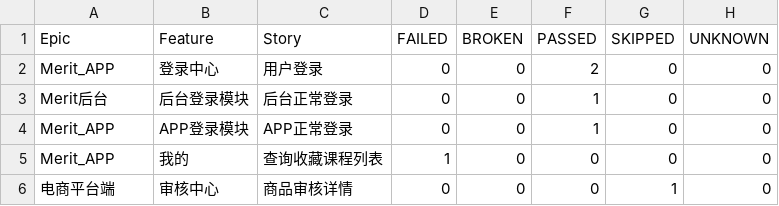
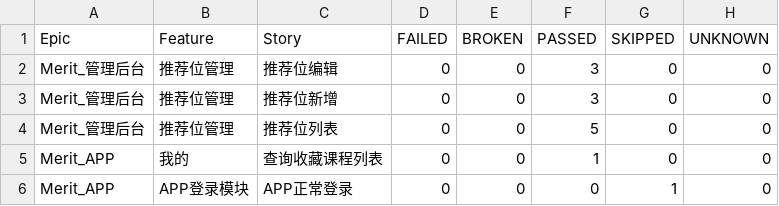
Before and after one commit to DQJ0521/merit-auto-test-01-3, a CSV file: report/html/data/behaviors.csv, drawn as a sheet.

```diff
--- a/report/html/data/behaviors.csv
+++ b/report/html/data/behaviors.csv
@@ -1,6 +1,6 @@
 "Epic","Feature","Story","FAILED","BROKEN","PASSED","SKIPPED","UNKNOWN"
-"Merit_APP","登录中心","用户登录","0","0","2","0","0"
-"Merit后台","后台登录模块","后台正常登录","0","0","1","0","0"
-"Merit_APP","APP登录模块","APP正常登录","0","0","1","0","0"
-"Merit_APP","我的","查询收藏课程列表","1","0","0","0","0"
-"电商平台端","审核中心","商品审核详情","0","0","0","1","0"
+"Merit_管理后台","推荐位管理","推荐位编辑","0","0","3","0","0"
+"Merit_管理后台","推荐位管理","推荐位新增","0","0","3","0","0"
+"Merit_管理后台","推荐位管理","推荐位列表","0","0","5","0","0"
+"Merit_APP","我的","查询收藏课程列表","0","0","1","0","0"
+"Merit_APP","APP登录模块","APP正常登录","0","0","0","1","0"
```
Also changed, not shown: report/html/data/suites.csv, 32 other files.
